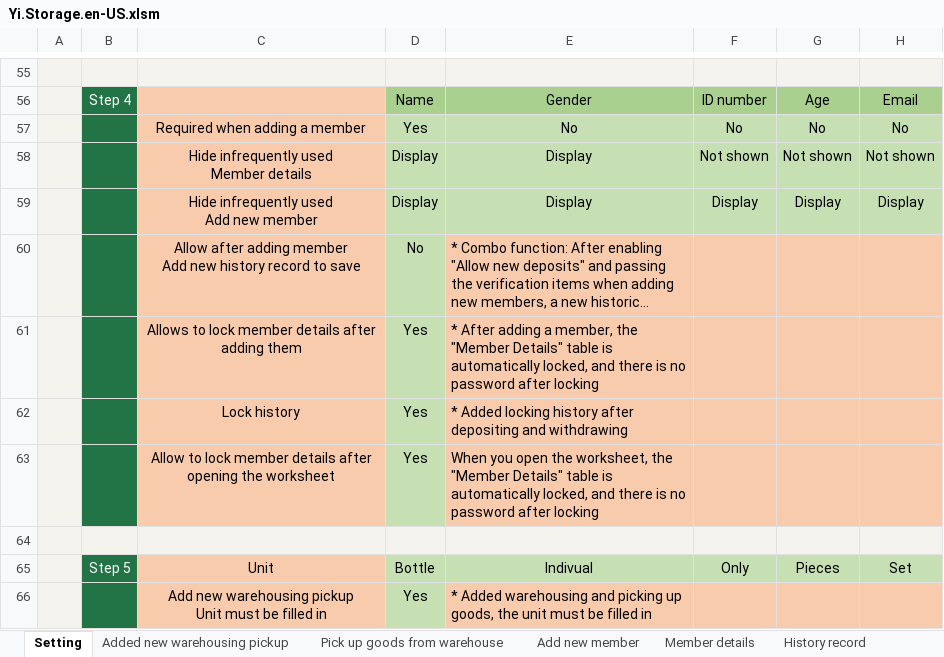
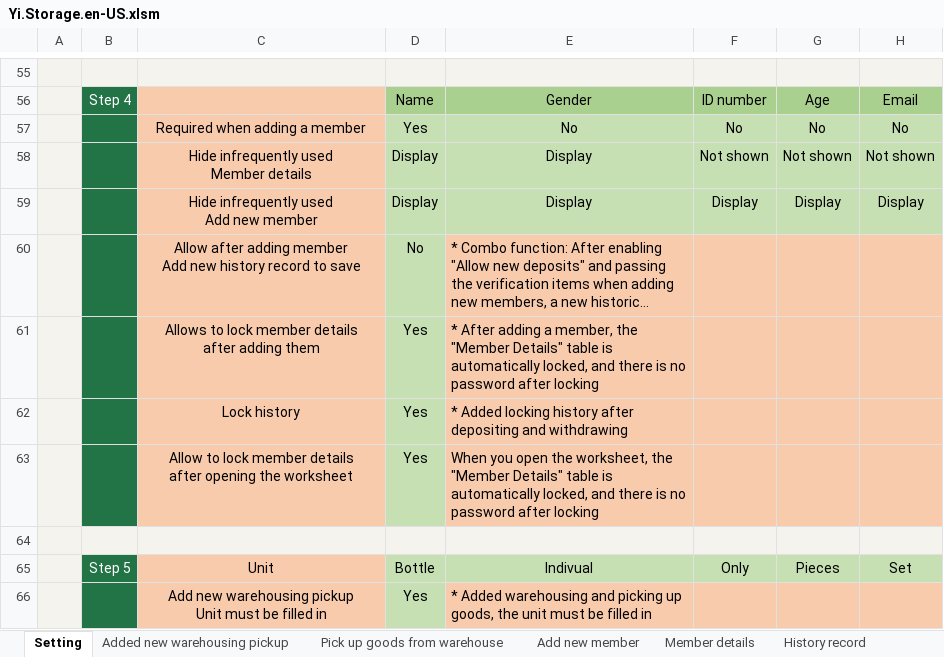
Before and after one commit to ilikeyi/Office, an Excel workbook: Storage/Yi.Storage.en-US.xlsm, sheet Setting, drawn as a sheet; only a part is shown, gaps mark what is left out; long unchanged cells end in …; values as stored, in another font and other column widths than the file's, no borders; charts and pictures and conditional formats and table styles not drawn; the diff covers the shown part only; the diff names each change by its address in the sheet, - before the commit and + after, or states it on an @@ line.

```diff
--- a/Storage/Yi.Storage.en-US.xlsm (sheet Setting)
+++ b/Storage/Yi.Storage.en-US.xlsm (sheet Setting)
-C61: …adding them
+C61: …adding them
-C63: …the worksheet
+C63: …the worksheet
```
Also changed, not shown: 11 edited cells elsewhere in this sheet, sheet History record, sheet Member details, hidden cells, Storage/Yi.Storage.zh-CN.xlsm, Storage/Yi.Storage.zh-TW.xlsm.
